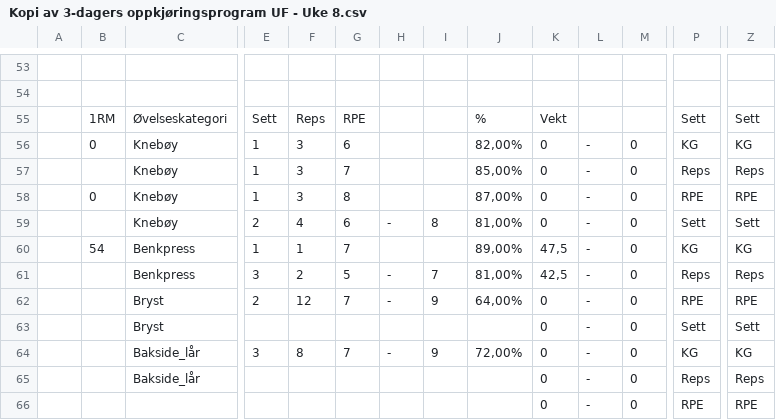
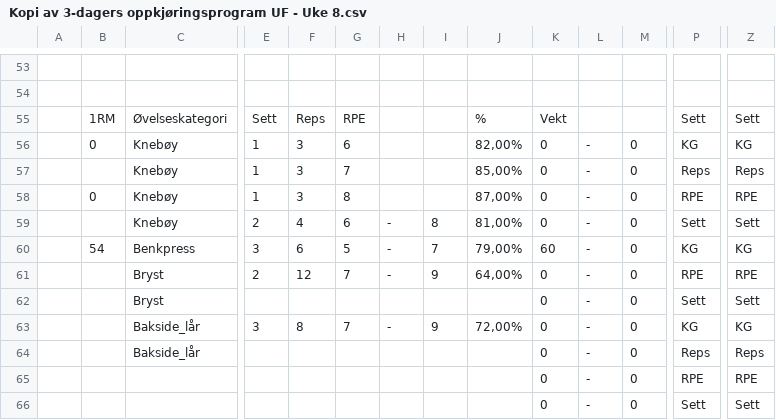
Before and after one commit to oveku/kratos, a CSV file: preload/Kopi av 3-dagers oppkjøringsprogram UF - Uke 8.csv, drawn as a sheet; only a part is shown, gaps mark what is left out; the shorter side is filled out with more unchanged rows; rows hold the shown columns only; the diff names each change by its address in the sheet, - before the commit and + after, or states it on an @@ line.

```diff
--- a/preload/Kopi av 3-dagers oppkjøringsprogram UF - Uke 8.csv
+++ b/preload/Kopi av 3-dagers oppkjøringsprogram UF - Uke 8.csv
-E60: 1
+E60: 3
-F60: 1
+F60: 6
-G60: 7
+G60: 5
-H60: (empty)
+H60: -
-I60: (empty)
+I60: 7
-J60: 89,00%
+J60: 79,00%
-K60: 47,5
+K60: 60
-row 61:  |  | Benkpress | 3 | 2 | 5 | - | 7 | 81,00% | 42,5 | - | 0 | Reps | Reps
```
Also changed, not shown: preload/Kopi av 3-dagers oppkjøringsprogram UF - Uke 1.csv, preload/Kopi av 3-dagers oppkjøringsprogram UF - Uke 2.csv, 6 other files.
